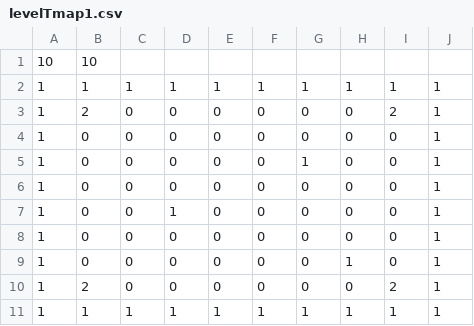
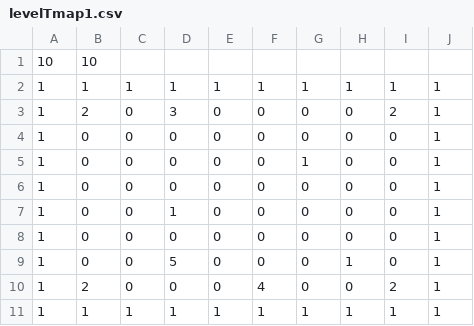
Before and after one commit to MrRoulian/ACL2018_TTEAM, a CSV file: map/levelTmap1.csv, drawn as a sheet.

```diff
--- a/map/levelTmap1.csv
+++ b/map/levelTmap1.csv
@@ -2,3 +2,3 @@
 1,1,1,1,1,1,1,1,1,1
-1,2,0,0,0,0,0,0,2,1
+1,2,0,3,0,0,0,0,2,1
 1,0,0,0,0,0,0,0,0,1
@@ -8,4 +8,4 @@
 1,0,0,0,0,0,0,0,0,1
-1,0,0,0,0,0,0,1,0,1
-1,2,0,0,0,0,0,0,2,1
+1,0,0,5,0,0,0,1,0,1
+1,2,0,0,0,4,0,0,2,1
 1,1,1,1,1,1,1,1,1,1
```
Also changed, not shown: 4 other files.
